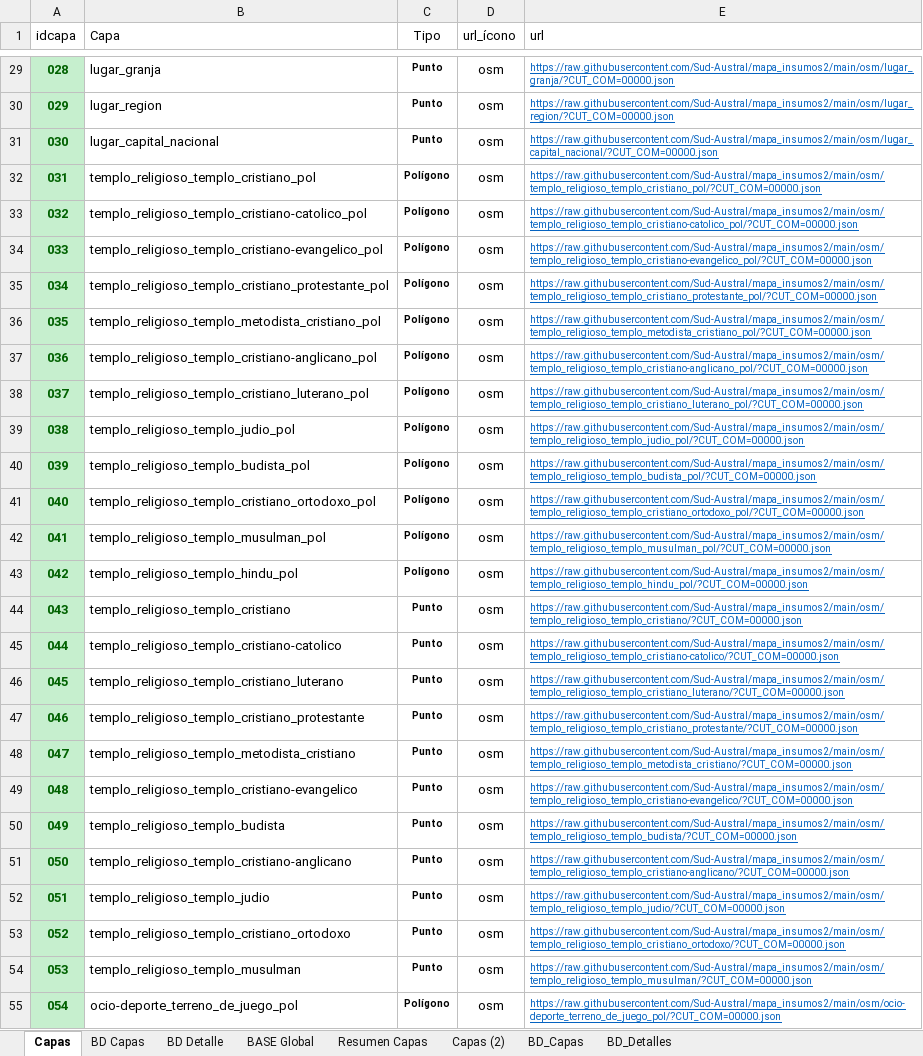
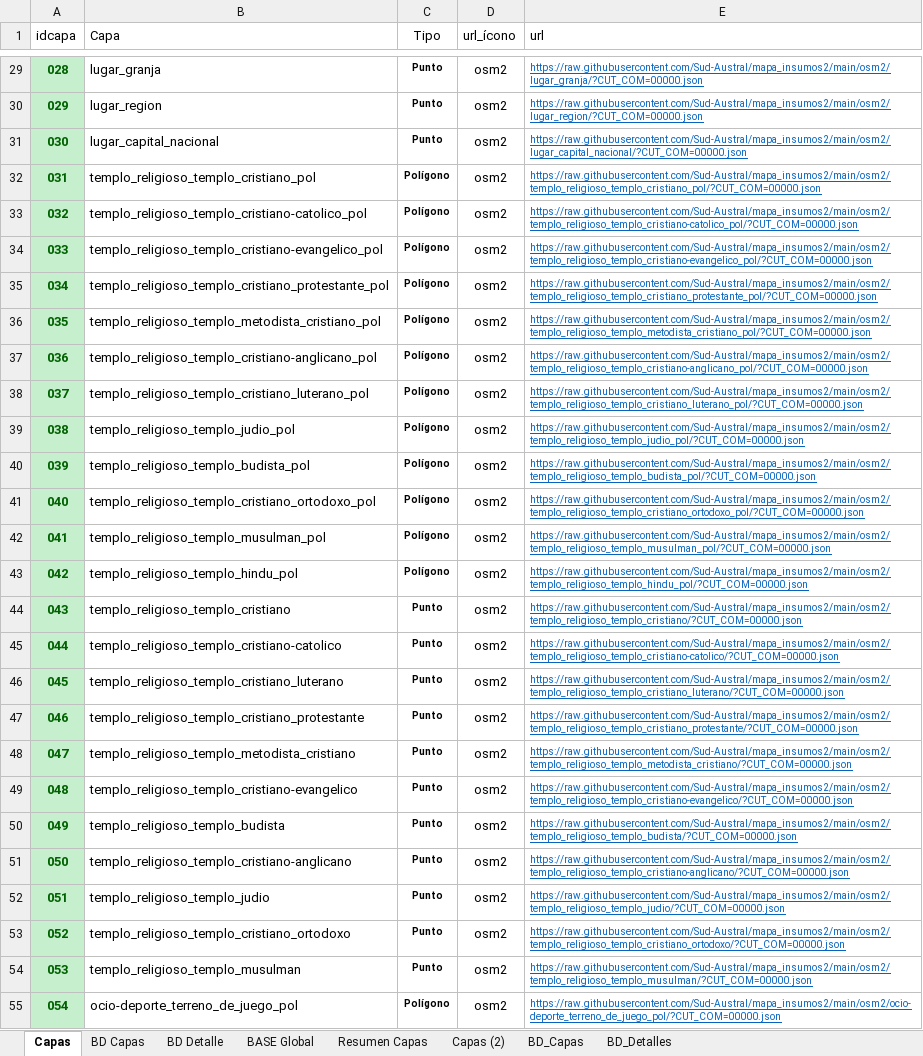
Before and after one commit to Sud-Austral/MAPA_RELEASE, an Excel workbook: origenes/Modelo Mapas OSM.xlsx, sheet Capas, drawn as a sheet; only a part is shown, gaps mark what is left out; values as stored, in another font and other column widths than the file's, no borders; table styles not drawn; the diff covers the shown part only; the diff names each change by its address in the sheet, - before the commit and + after, or states it on an @@ line.

Commit message:
Update Modelo Mapas OSM.xlsx

```diff
--- a/origenes/Modelo Mapas OSM.xlsx (sheet Capas)
+++ b/origenes/Modelo Mapas OSM.xlsx (sheet Capas)
-D29:D55 (url_ícono): osm
+D29:D55 (url_ícono): osm2
-E29 (url): https://raw.githubusercontent.com/Sud-Austral/mapa_insumos2/main/osm/lugar_granja/?CUT_COM=00000.json
+E29 (url): https://raw.githubusercontent.com/Sud-Austral/mapa_insumos2/main/osm2/lugar_granja/?CUT_COM=00000.json
-E30 (url): https://raw.githubusercontent.com/Sud-Austral/mapa_insumos2/main/osm/lugar_region/?CUT_COM=00000.json
+E30 (url): https://raw.githubusercontent.com/Sud-Austral/mapa_insumos2/main/osm2/lugar_region/?CUT_COM=00000.json
-E31 (url): https://raw.githubusercontent.com/Sud-Austral/mapa_insumos2/main/osm/lugar_capital_nacional/?CUT_COM=00000.json
+E31 (url): https://raw.githubusercontent.com/Sud-Austral/mapa_insumos2/main/osm2/lugar_capital_nacional/?CUT_COM=00000.json
-E32 (url): https://raw.githubusercontent.com/Sud-Austral/mapa_insumos2/main/osm/templo_religioso_templo_cristiano_pol/?CUT_COM=00000.json
+E32 (url): https://raw.githubusercontent.com/Sud-Austral/mapa_insumos2/main/osm2/templo_religioso_templo_cristiano_pol/?CUT_COM=00000.json
-E33 (url): https://raw.githubusercontent.com/Sud-Austral/mapa_insumos2/main/osm/templo_religioso_templo_cristiano-catolico_pol/?CUT_COM=00000.json
+E33 (url): https://raw.githubusercontent.com/Sud-Austral/mapa_insumos2/main/osm2/templo_religioso_templo_cristiano-catolico_pol/?CUT_COM=00000.json
-E34 (url): https://raw.githubusercontent.com/Sud-Austral/mapa_insumos2/main/osm/templo_religioso_templo_cristiano-evangelico_pol/?CUT_COM=00000.json
+E34 (url): https://raw.githubusercontent.com/Sud-Austral/mapa_insumos2/main/osm2/templo_religioso_templo_cristiano-evangelico_pol/?CUT_COM=00000.json
-E35 (url): https://raw.githubusercontent.com/Sud-Austral/mapa_insumos2/main/osm/templo_religioso_templo_cristiano_protestante_pol/?CUT_COM=00000.json
+E35 (url): https://raw.githubusercontent.com/Sud-Austral/mapa_insumos2/main/osm2/templo_religioso_templo_cristiano_protestante_pol/?CUT_COM=00000.json
-E36 (url): https://raw.githubusercontent.com/Sud-Austral/mapa_insumos2/main/osm/templo_religioso_templo_metodista_cristiano_pol/?CUT_COM=00000.json
+E36 (url): https://raw.githubusercontent.com/Sud-Austral/mapa_insumos2/main/osm2/templo_religioso_templo_metodista_cristiano_pol/?CUT_COM=00000.json
-E37 (url): https://raw.githubusercontent.com/Sud-Austral/mapa_insumos2/main/osm/templo_religioso_templo_cristiano-anglicano_pol/?CUT_COM=00000.json
+E37 (url): https://raw.githubusercontent.com/Sud-Austral/mapa_insumos2/main/osm2/templo_religioso_templo_cristiano-anglicano_pol/?CUT_COM=00000.json
-E38 (url): https://raw.githubusercontent.com/Sud-Austral/mapa_insumos2/main/osm/templo_religioso_templo_cristiano_luterano_pol/?CUT_COM=00000.json
+E38 (url): https://raw.githubusercontent.com/Sud-Austral/mapa_insumos2/main/osm2/templo_religioso_templo_cristiano_luterano_pol/?CUT_COM=00000.json
-E39 (url): https://raw.githubusercontent.com/Sud-Austral/mapa_insumos2/main/osm/templo_religioso_templo_judio_pol/?CUT_COM=00000.json
+E39 (url): https://raw.githubusercontent.com/Sud-Austral/mapa_insumos2/main/osm2/templo_religioso_templo_judio_pol/?CUT_COM=00000.json
-E40 (url): https://raw.githubusercontent.com/Sud-Austral/mapa_insumos2/main/osm/templo_religioso_templo_budista_pol/?CUT_COM=00000.json
+E40 (url): https://raw.githubusercontent.com/Sud-Austral/mapa_insumos2/main/osm2/templo_religioso_templo_budista_pol/?CUT_COM=00000.json
-E41 (url): https://raw.githubusercontent.com/Sud-Austral/mapa_insumos2/main/osm/templo_religioso_templo_cristiano_ortodoxo_pol/?CUT_COM=00000.json
+E41 (url): https://raw.githubusercontent.com/Sud-Austral/mapa_insumos2/main/osm2/templo_religioso_templo_cristiano_ortodoxo_pol/?CUT_COM=00000.json
-E42 (url): https://raw.githubusercontent.com/Sud-Austral/mapa_insumos2/main/osm/templo_religioso_templo_musulman_pol/?CUT_COM=00000.json
+E42 (url): https://raw.githubusercontent.com/Sud-Austral/mapa_insumos2/main/osm2/templo_religioso_templo_musulman_pol/?CUT_COM=00000.json
-E43 (url): https://raw.githubusercontent.com/Sud-Austral/mapa_insumos2/main/osm/templo_religioso_templo_hindu_pol/?CUT_COM=00000.json
+E43 (url): https://raw.githubusercontent.com/Sud-Austral/mapa_insumos2/main/osm2/templo_religioso_templo_hindu_pol/?CUT_COM=00000.json
-E44 (url): https://raw.githubusercontent.com/Sud-Austral/mapa_insumos2/main/osm/templo_religioso_templo_cristiano/?CUT_COM=00000.json
+E44 (url): https://raw.githubusercontent.com/Sud-Austral/mapa_insumos2/main/osm2/templo_religioso_templo_cristiano/?CUT_COM=00000.json
-E45 (url): https://raw.githubusercontent.com/Sud-Austral/mapa_insumos2/main/osm/templo_religioso_templo_cristiano-catolico/?CUT_COM=00000.json
+E45 (url): https://raw.githubusercontent.com/Sud-Austral/mapa_insumos2/main/osm2/templo_religioso_templo_cristiano-catolico/?CUT_COM=00000.json
-E46 (url): https://raw.githubusercontent.com/Sud-Austral/mapa_insumos2/main/osm/templo_religioso_templo_cristiano_luterano/?CUT_COM=00000.json
+E46 (url): https://raw.githubusercontent.com/Sud-Austral/mapa_insumos2/main/osm2/templo_religioso_templo_cristiano_luterano/?CUT_COM=00000.json
-E47 (url): https://raw.githubusercontent.com/Sud-Austral/mapa_insumos2/main/osm/templo_religioso_templo_cristiano_protestante/?CUT_COM=00000.json
+E47 (url): https://raw.githubusercontent.com/Sud-Austral/mapa_insumos2/main/osm2/templo_religioso_templo_cristiano_protestante/?CUT_COM=00000.json
-E48 (url): https://raw.githubusercontent.com/Sud-Austral/mapa_insumos2/main/osm/templo_religioso_templo_metodista_cristiano/?CUT_COM=00000.json
+E48 (url): https://raw.githubusercontent.com/Sud-Austral/mapa_insumos2/main/osm2/templo_religioso_templo_metodista_cristiano/?CUT_COM=00000.json
-E49 (url): https://raw.githubusercontent.com/Sud-Austral/mapa_insumos2/main/osm/templo_religioso_templo_cristiano-evangelico/?CUT_COM=00000.json
+E49 (url): https://raw.githubusercontent.com/Sud-Austral/mapa_insumos2/main/osm2/templo_religioso_templo_cristiano-evangelico/?CUT_COM=00000.json
-E50 (url): https://raw.githubusercontent.com/Sud-Austral/mapa_insumos2/main/osm/templo_religioso_templo_budista/?CUT_COM=00000.json
+E50 (url): https://raw.githubusercontent.com/Sud-Austral/mapa_insumos2/main/osm2/templo_religioso_templo_budista/?CUT_COM=00000.json
-E51 (url): https://raw.githubusercontent.com/Sud-Austral/mapa_insumos2/main/osm/templo_religioso_templo_cristiano-anglicano/?CUT_COM=00000.json
+E51 (url): https://raw.githubusercontent.com/Sud-Austral/mapa_insumos2/main/osm2/templo_religioso_templo_cristiano-anglicano/?CUT_COM=00000.json
-E52 (url): https://raw.githubusercontent.com/Sud-Austral/mapa_insumos2/main/osm/templo_religioso_templo_judio/?CUT_COM=00000.json
+E52 (url): https://raw.githubusercontent.com/Sud-Austral/mapa_insumos2/main/osm2/templo_religioso_templo_judio/?CUT_COM=00000.json
-E53 (url): https://raw.githubusercontent.com/Sud-Austral/mapa_insumos2/main/osm/templo_religioso_templo_cristiano_ortodoxo/?CUT_COM=00000.json
+E53 (url): https://raw.githubusercontent.com/Sud-Austral/mapa_insumos2/main/osm2/templo_religioso_templo_cristiano_ortodoxo/?CUT_COM=00000.json
-E54 (url): https://raw.githubusercontent.com/Sud-Austral/mapa_insumos2/main/osm/templo_religioso_templo_musulman/?CUT_COM=00000.json
+E54 (url): https://raw.githubusercontent.com/Sud-Austral/mapa_insumos2/main/osm2/templo_religioso_templo_musulman/?CUT_COM=00000.json
-E55 (url): https://raw.githubusercontent.com/Sud-Austral/mapa_insumos2/main/osm/ocio-deporte_terreno_de_juego_pol/?CUT_COM=00000.json
+E55 (url): https://raw.githubusercontent.com/Sud-Austral/mapa_insumos2/main/osm2/ocio-deporte_terreno_de_juego_pol/?CUT_COM=00000.json
```
Also changed, not shown: 766 edited cells elsewhere in this sheet, sheet BASE Global, sheet BD Detalle, sheet BD_Capas, sheet BD Capas, sheet Capas (2), sheet BD_Detalles, 1 more sheet.
